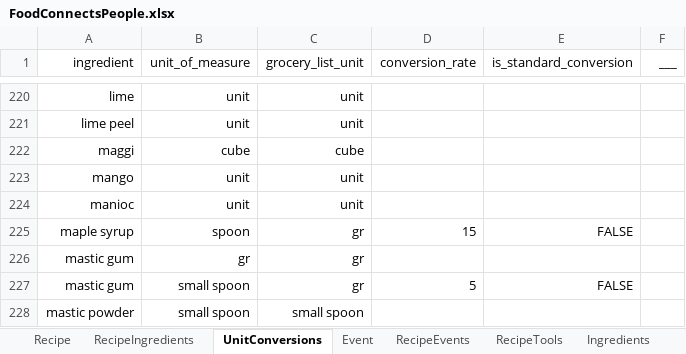
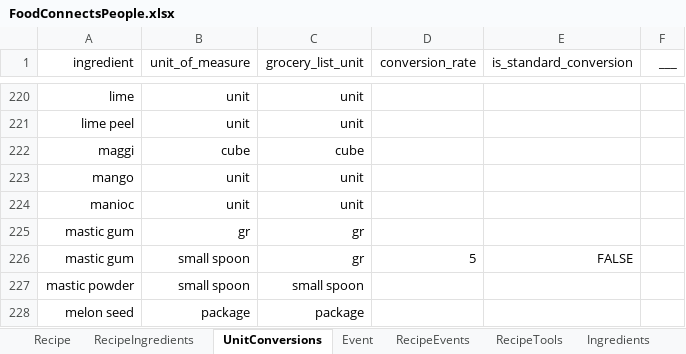
Before and after one commit to FoodConnectsPeople/foodconnectspeople-tool, an Excel workbook: data_sources/scripts/files/FoodConnectsPeople.xlsx, sheet UnitConversions, drawn as a sheet; only a part is shown, gaps mark what is left out; the shorter side is filled out with more unchanged rows; values as stored, in another font and other column widths than the file's, no borders; the diff names each change by its address in the sheet, - before the commit and + after, or states it on an @@ line.

```diff
--- a/data_sources/scripts/files/FoodConnectsPeople.xlsx (sheet UnitConversions)
+++ b/data_sources/scripts/files/FoodConnectsPeople.xlsx (sheet UnitConversions)
-row 225: maple syrup | spoon | gr | 15 | FALSE
```
Also changed, not shown: sheet RecipeIngredients, 5 other files.
